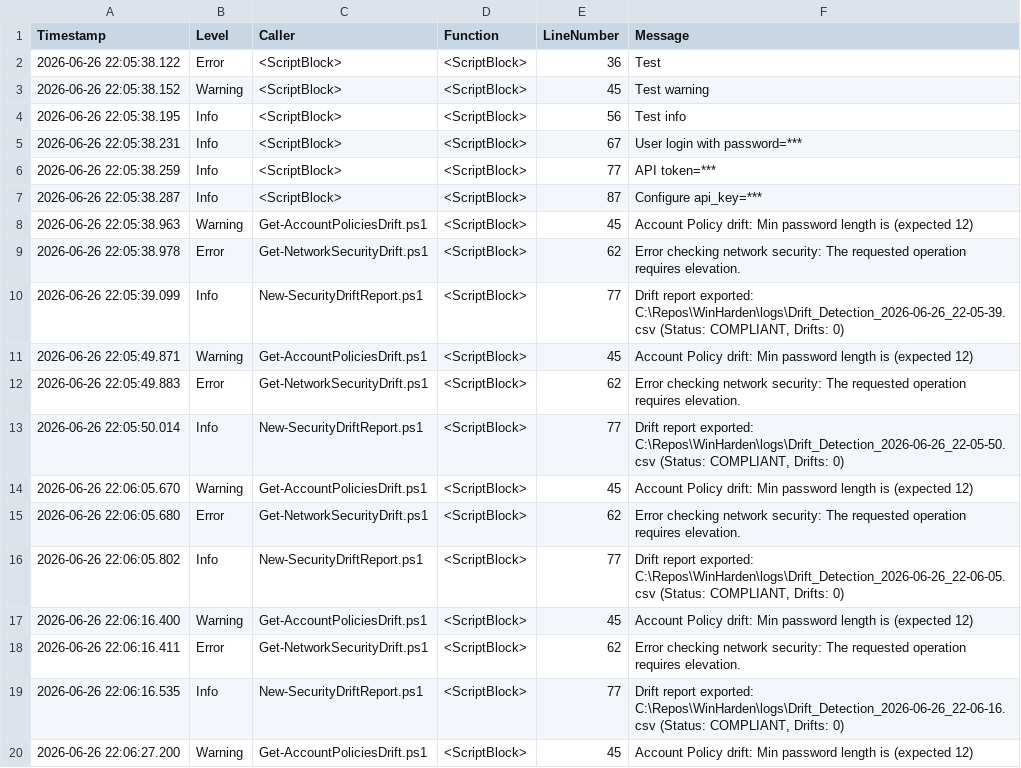
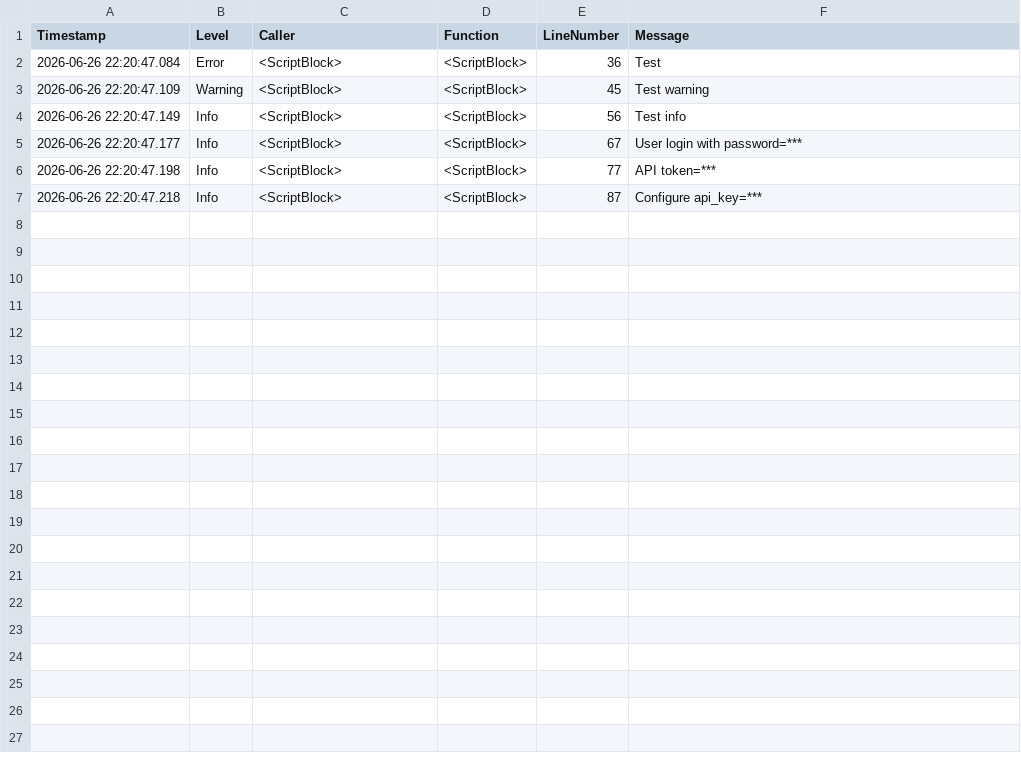
Before and after one commit to ZulshiBLN/WinHarden, a CSV file: logs/log_2026-06-26.csv, drawn as a sheet; only a part is shown; the diff covers the shown part only.

```diff
--- a/logs/log_2026-06-26.csv
+++ b/logs/log_2026-06-26.csv
@@ -1,24 +1,7 @@
 Timestamp,Level,Caller,Function,LineNumber,Message
-2026-06-26 22:05:38.122,Error,<ScriptBlock>,<ScriptBlock>,36,Test
-2026-06-26 22:05:38.152,Warning,<ScriptBlock>,<ScriptBlock>,45,Test warning
-2026-06-26 22:05:38.195,Info,<ScriptBlock>,<ScriptBlock>,56,Test info
-2026-06-26 22:05:38.231,Info,<ScriptBlock>,<ScriptBlock>,67,User login with password=***
-2026-06-26 22:05:38.259,Info,<ScriptBlock>,<ScriptBlock>,77,API token=***
-2026-06-26 22:05:38.287,Info,<ScriptBlock>,<ScriptBlock>,87,Configure api_key=***
-2026-06-26 22:05:38.963,Warning,Get-AccountPoliciesDrift.ps1,<ScriptBlock>,45,Account Policy drift: Min password length is  (expected 12)
-2026-06-26 22:05:38.978,Error,Get-NetworkSecurityDrift.ps1,<ScriptBlock>,62,"Error checking network security: The requested operation requires elevation.
-"
-2026-06-26 22:05:39.099,Info,New-SecurityDriftReport.ps1,<ScriptBlock>,77,"Drift report exported: C:\Repos\WinHarden\logs\Drift_Detection_2026-06-26_22-05-39.csv (Status: COMPLIANT, Drifts: 0)"
-2026-06-26 22:05:49.871,Warning,Get-AccountPoliciesDrift.ps1,<ScriptBlock>,45,Account Policy drift: Min password length is  (expected 12)
-2026-06-26 22:05:49.883,Error,Get-NetworkSecurityDrift.ps1,<ScriptBlock>,62,"Error checking network security: The requested operation requires elevation.
-"
-2026-06-26 22:05:50.014,Info,New-SecurityDriftReport.ps1,<ScriptBlock>,77,"Drift report exported: C:\Repos\WinHarden\logs\Drift_Detection_2026-06-26_22-05-50.csv (Status: COMPLIANT, Drifts: 0)"
-2026-06-26 22:06:05.670,Warning,Get-AccountPoliciesDrift.ps1,<ScriptBlock>,45,Account Policy drift: Min password length is  (expected 12)
-2026-06-26 22:06:05.680,Error,Get-NetworkSecurityDrift.ps1,<ScriptBlock>,62,"Error checking network security: The requested operation requires elevation.
-"
-2026-06-26 22:06:05.802,Info,New-SecurityDriftReport.ps1,<ScriptBlock>,77,"Drift report exported: C:\Repos\WinHarden\logs\Drift_Detection_2026-06-26_22-06-05.csv (Status: COMPLIANT, Drifts: 0)"
-2026-06-26 22:06:16.400,Warning,Get-AccountPoliciesDrift.ps1,<ScriptBlock>,45,Account Policy drift: Min password length is  (expected 12)
-2026-06-26 22:06:16.411,Error,Get-NetworkSecurityDrift.ps1,<ScriptBlock>,62,"Error checking network security: The requested operation requires elevation.
-"
-2026-06-26 22:06:16.535,Info,New-SecurityDriftReport.ps1,<ScriptBlock>,77,"Drift report exported: C:\Repos\WinHarden\logs\Drift_Detection_2026-06-26_22-06-16.csv (Status: COMPLIANT, Drifts: 0)"
-2026-06-26 22:06:27.200,Warning,Get-AccountPoliciesDrift.ps1,<ScriptBlock>,45,Account Policy drift: Min password length is  (expected 12)
+2026-06-26 22:20:47.084,Error,<ScriptBlock>,<ScriptBlock>,36,Test
+2026-06-26 22:20:47.109,Warning,<ScriptBlock>,<ScriptBlock>,45,Test warning
+2026-06-26 22:20:47.149,Info,<ScriptBlock>,<ScriptBlock>,56,Test info
+2026-06-26 22:20:47.177,Info,<ScriptBlock>,<ScriptBlock>,67,User login with password=***
+2026-06-26 22:20:47.198,Info,<ScriptBlock>,<ScriptBlock>,77,API token=***
+2026-06-26 22:20:47.218,Info,<ScriptBlock>,<ScriptBlock>,87,Configure api_key=***
```
Also changed, not shown: 16 removed rows elsewhere in this file, 8 other files.
